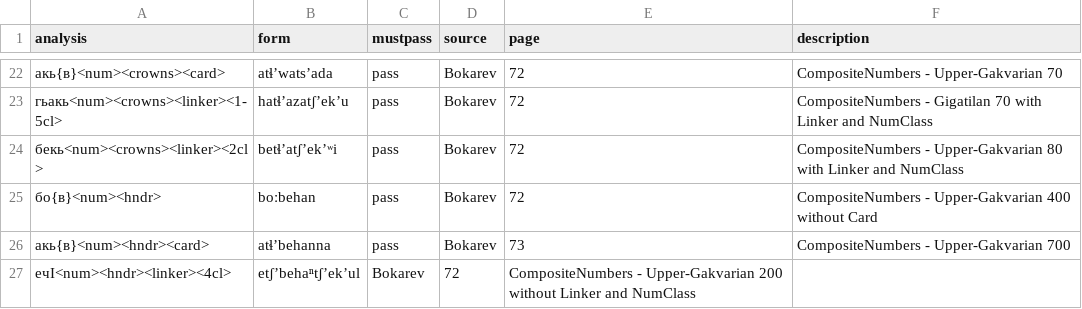
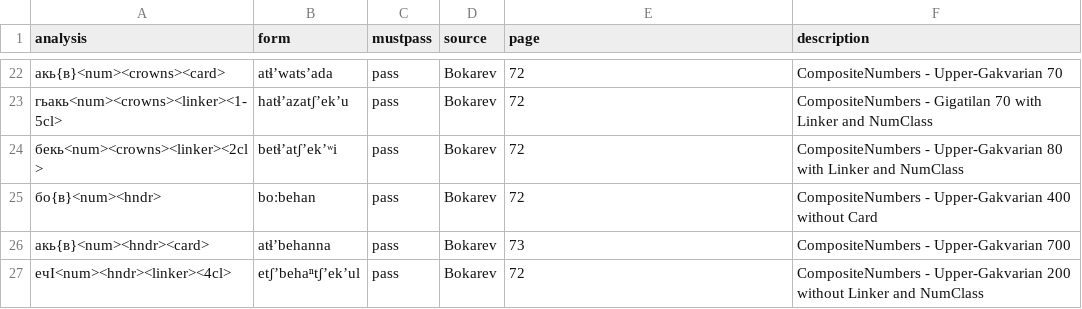
Before and after one commit to ZinaBudilova/Chamalal_parser, a CSV file: tests.csv, drawn as a sheet; only a part is shown, gaps mark what is left out.

Commit message:
fixed tests

```diff
--- a/tests.csv
+++ b/tests.csv
@@ -26,2 +26,2 @@ analysis,form,mustpass,source,page,description
 акь{в}<num><hndr><card>,atɬʼbehanna,pass,Bokarev,73,CompositeNumbers - Upper-Gakvarian 700
-ечI<num><hndr><linker><4cl>,etʃʼbehaⁿtʃʼekʼul,Bokarev,72,CompositeNumbers - Upper-Gakvarian 200 without Linker and NumClass
+ечI<num><hndr><linker><4cl>,etʃʼbehaⁿtʃʼekʼul,pass,Bokarev,72,CompositeNumbers - Upper-Gakvarian 200 without Linker and NumClass
```
